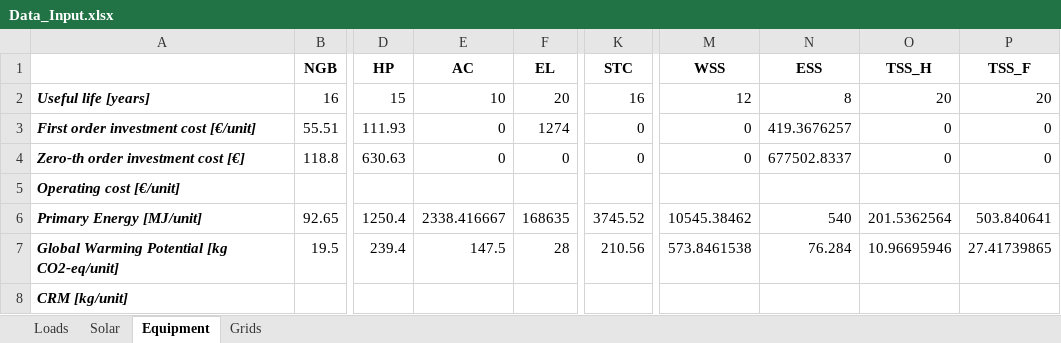
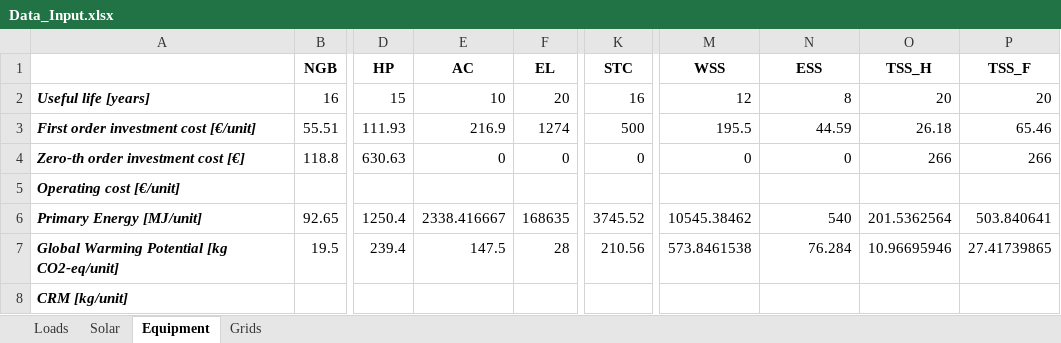
Before and after one commit to tommasobragatto/NEST_repo_github, an Excel workbook: UNIPA/Data_Input.xlsx, sheet Equipment, drawn as a sheet; only a part is shown, gaps mark what is left out; values as stored, in another font and other column widths than the file's, no borders; the diff names each change by its address in the sheet, - before the commit and + after, or states it on an @@ line.

```diff
--- a/UNIPA/Data_Input.xlsx (sheet Equipment)
+++ b/UNIPA/Data_Input.xlsx (sheet Equipment)
-E3 (AC): 0
+E3 (AC): 216.9
-K3 (STC): 0
+K3 (STC): 500
-M3 (WSS): 0
+M3 (WSS): 195.5
-N3 (ESS): 419.3676257
+N3 (ESS): 44.59
-O3 (TSS_H): 0
+O3 (TSS_H): 26.18
-P3 (TSS_F): 0
+P3 (TSS_F): 65.46
-N4 (ESS): 677502.8337
+N4 (ESS): 0
-O4 (TSS_H): 0
+O4 (TSS_H): 266
-P4 (TSS_F): 0
+P4 (TSS_F): 266
```
Also changed, not shown: 1 other file.
